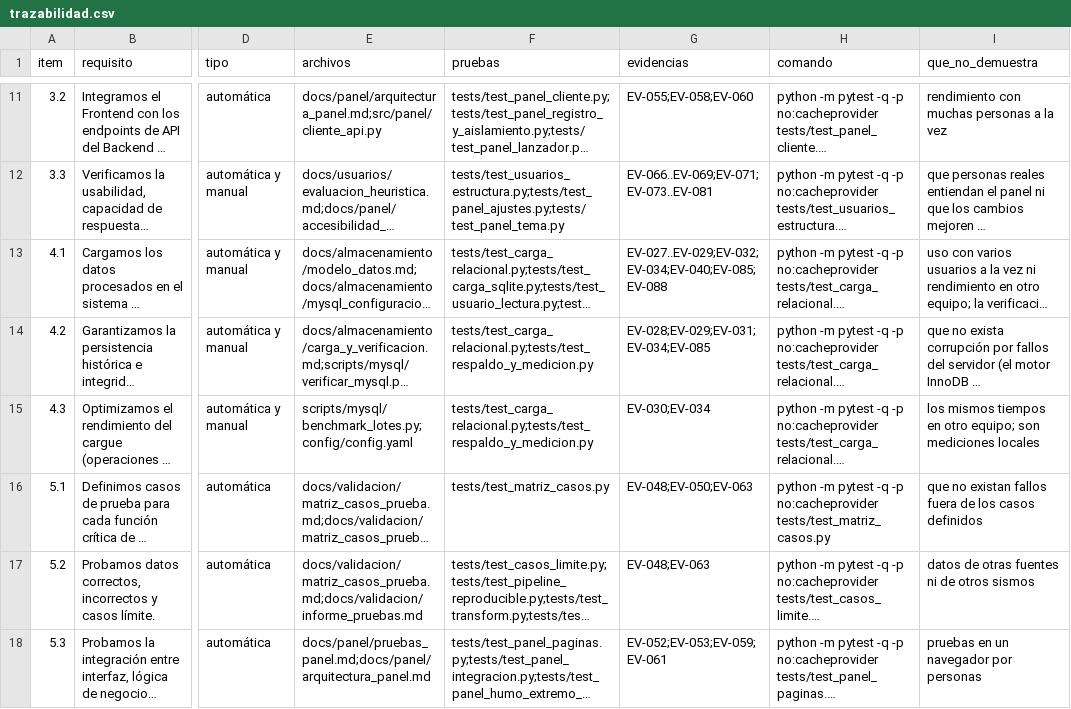
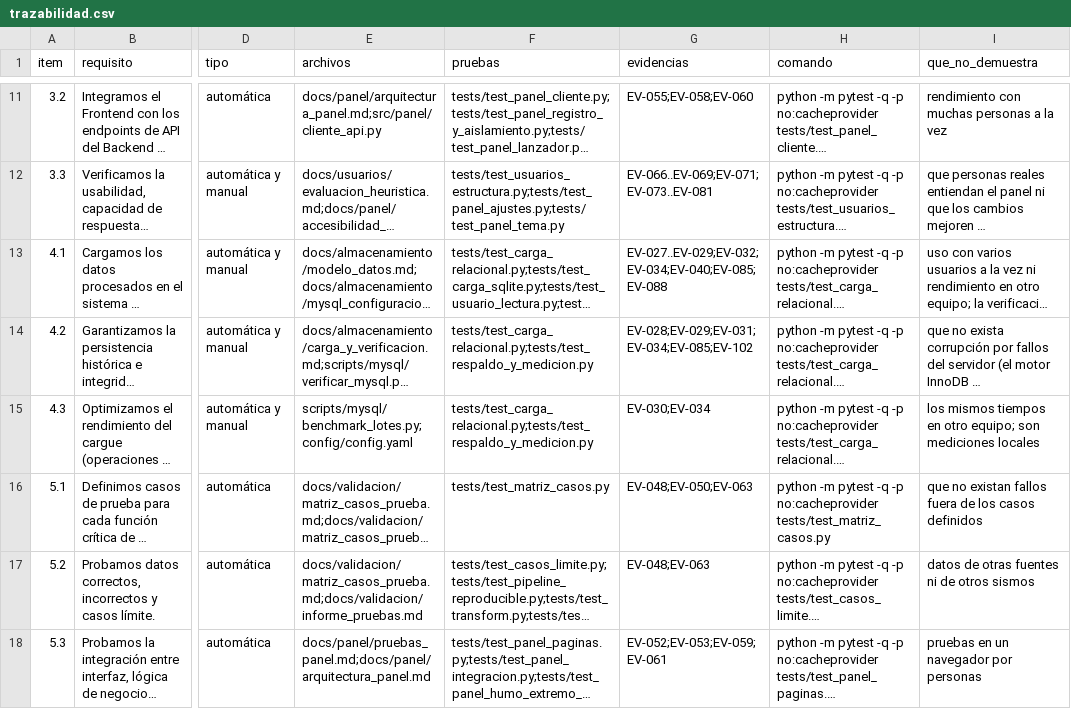
Before and after one commit to DanielAlxzBrand/etl-sismo-cali-2026, a CSV file: docs/checklist/trazabilidad.csv, drawn as a sheet; only a part is shown, gaps mark what is left out; long unchanged cells end in …; the diff covers the shown part only; the diff names each change by its address in the sheet, - before the commit and + after, or states it on an @@ line.

Commit message:
Evidencias EV-100 a EV-104 registradas con su sha256 (la guía seguida desde un zip nuevo, el hallazgo 4 y DF-20, las tres capturas de Daniel como imágenes existentes, 132 mutaciones y las regresiones de DEF-017 a DEF-021), trazabilidad, errores comunes y operación al día

```diff
--- a/docs/checklist/trazabilidad.csv
+++ b/docs/checklist/trazabilidad.csv
-G14 (evidencias): EV-028;EV-029;EV-031;EV-034;EV-085
+G14 (evidencias): EV-028;EV-029;EV-031;EV-034;EV-085;EV-102
```
Also changed, not shown: 3 edited cells elsewhere in this file, 9 other files.
